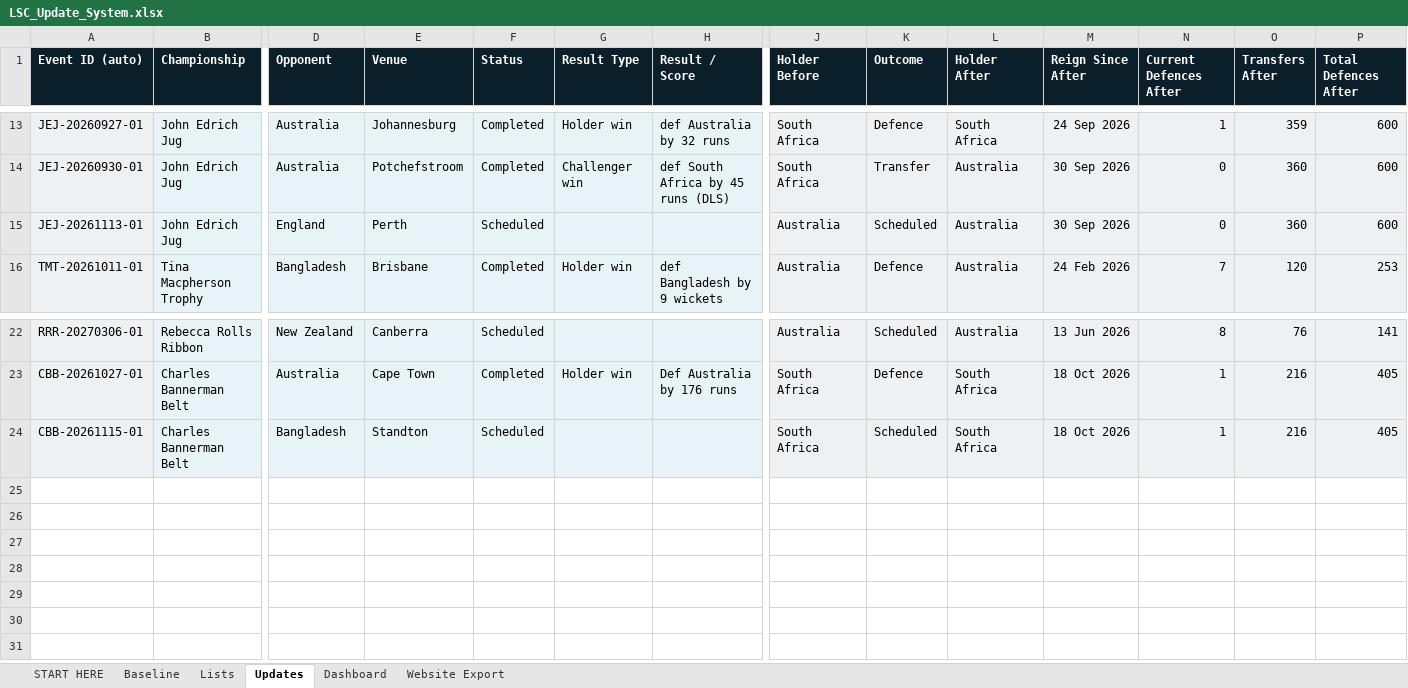
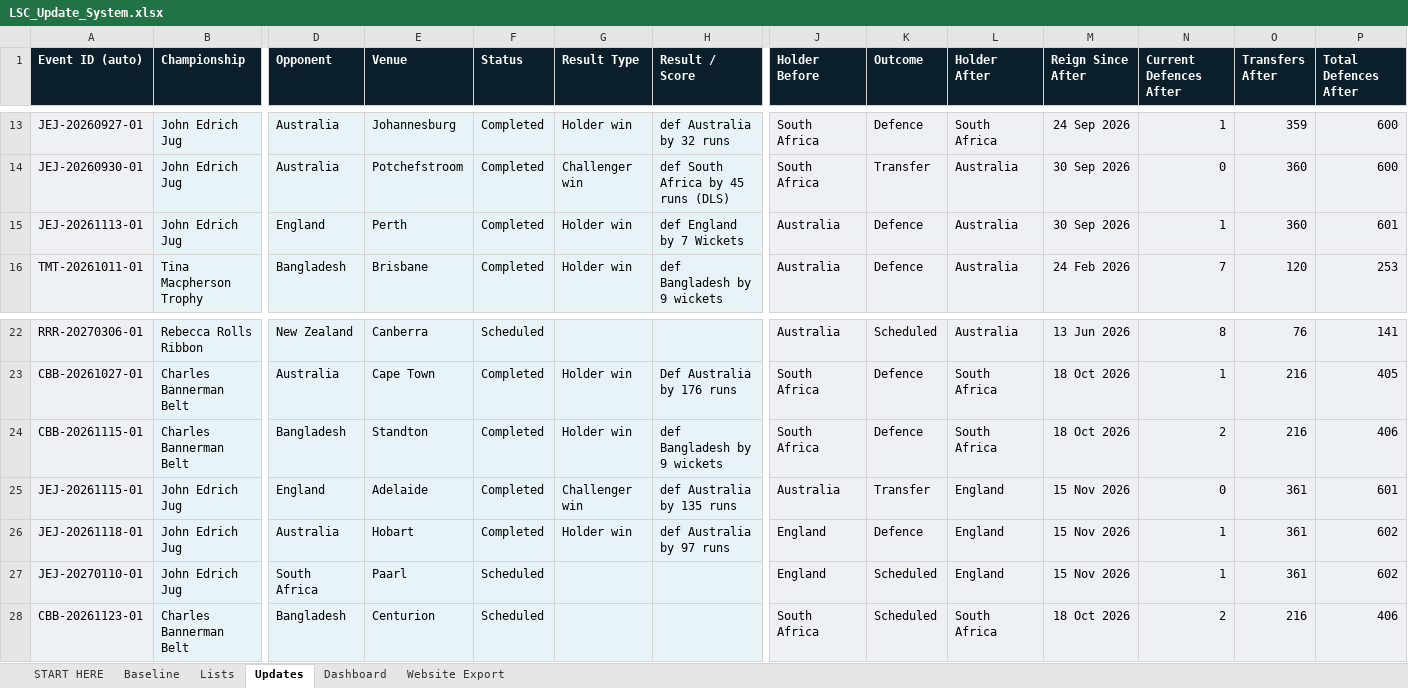
Before and after one commit to Harry-LSC/lineal-sport-test, an Excel workbook: LSC_Update_System.xlsx, sheet Updates, drawn as a sheet; only a part is shown, gaps mark what is left out; values as stored, in another font and other column widths than the file's, no borders; conditional formats not drawn; rows hold the shown columns only; the diff names each change by its address in the sheet, - before the commit and + after, or states it on an @@ line.

Commit message:
Add files via upload

```diff
--- a/LSC_Update_System.xlsx (sheet Updates)
+++ b/LSC_Update_System.xlsx (sheet Updates)
-F15 (Status): Scheduled
+F15 (Status): Completed
-G15 (Result Type): (empty)
+G15 (Result Type): Holder win
-H15 (Result / Score): (empty)
+H15 (Result / Score): def England by 7 Wickets
-K15 (Outcome): Scheduled
+K15 (Outcome): Defence
-N15 (Current Defences After): 0
+N15 (Current Defences After): 1
-P15 (Total Defences After): 600
+P15 (Total Defences After): 601
-F24 (Status): Scheduled
+F24 (Status): Completed
-G24 (Result Type): (empty)
+G24 (Result Type): Holder win
-H24 (Result / Score): (empty)
+H24 (Result / Score): def Bangladesh by 9 wickets
-K24 (Outcome): Scheduled
+K24 (Outcome): Defence
-N24 (Current Defences After): 1
+N24 (Current Defences After): 2
-P24 (Total Defences After): 405
+P24 (Total Defences After): 406
+row 25: JEJ-20261115-01 | John Edrich Jug | England | Adelaide | Completed | Challenger win | def Australia by 135 runs | Australia | Transfer | England | 15 Nov 2026 | 0 | 361 | 601
+row 26: JEJ-20261118-01 | John Edrich Jug | Australia | Hobart | Completed | Holder win | def Australia by 97 runs | England | Defence | England | 15 Nov 2026 | 1 | 361 | 602
+row 27: JEJ-20270110-01 | John Edrich Jug | South Africa | Paarl | Scheduled |  |  | England | Scheduled | England | 15 Nov 2026 | 1 | 361 | 602
+row 28: CBB-20261123-01 | Charles Bannerman Belt | Bangladesh | Centurion | Scheduled |  |  | South Africa | Scheduled | South Africa | 18 Oct 2026 | 2 | 216 | 406
```
Also changed, not shown: sheet Website Export, sheet Dashboard.
